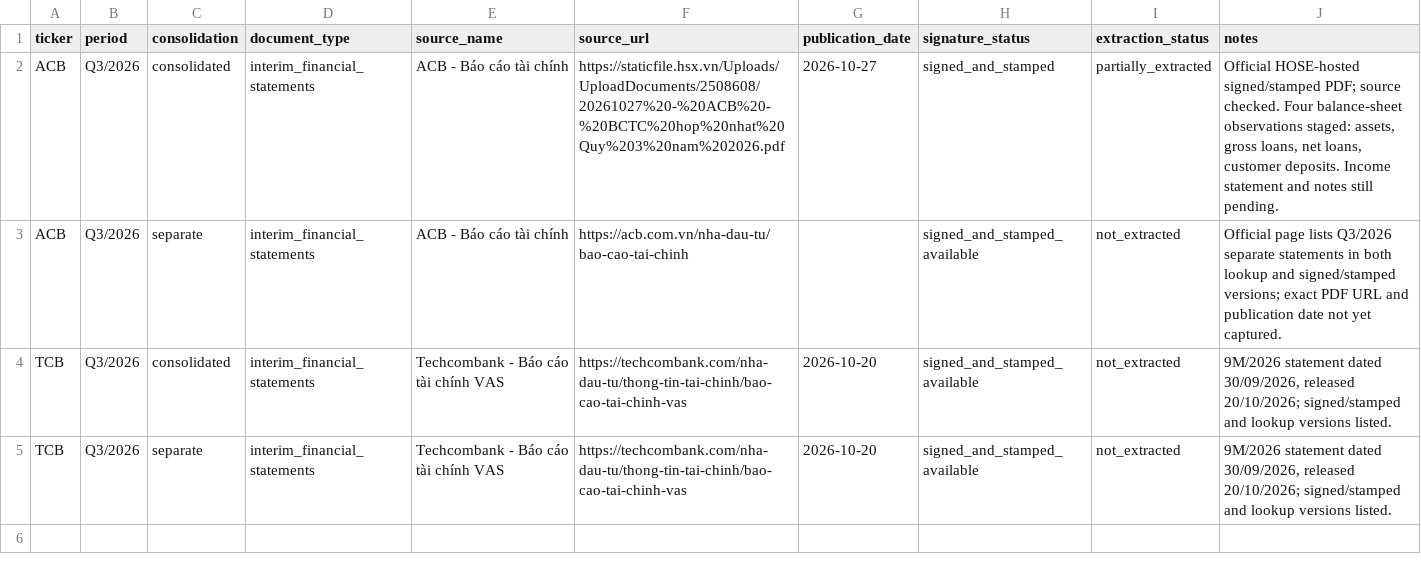
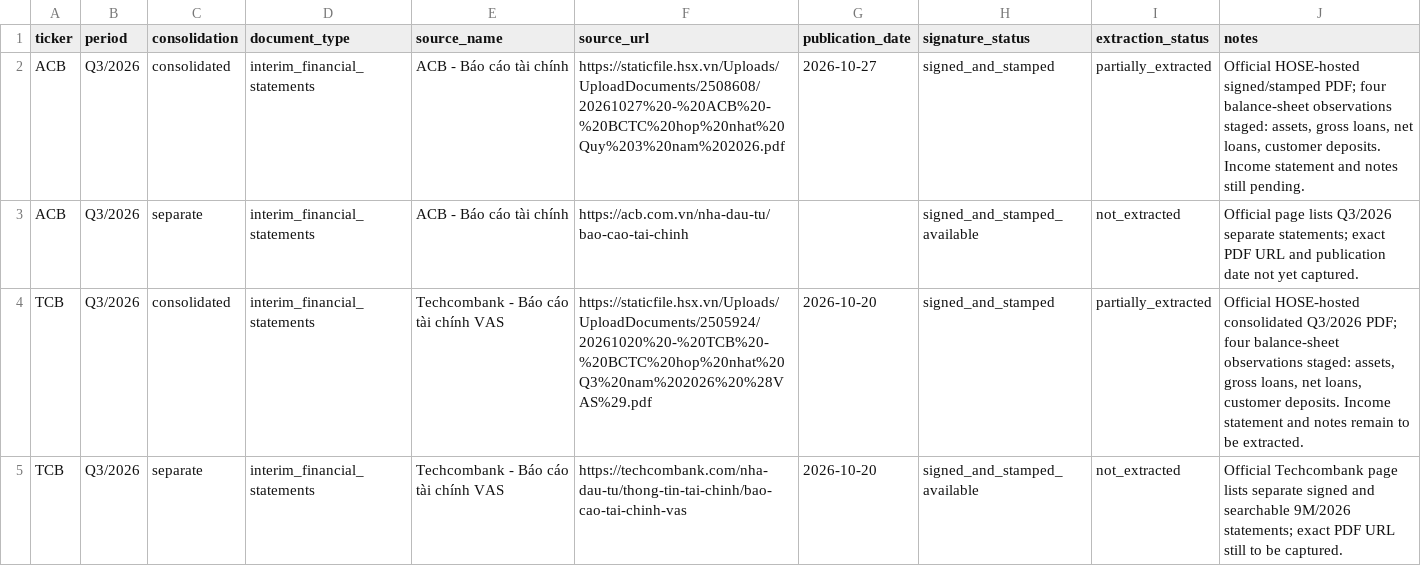
Before and after one commit to TRILM1611/vietnam-banking-dashboard, a CSV file: Ngan-hang/vn_banking_dashboard_free/BATCH1_DOCUMENT_TRACKER.csv, drawn as a sheet.

Commit message:
Record TCB Q3 2026 official source and extraction progress

```diff
--- a/Ngan-hang/vn_banking_dashboard_free/BATCH1_DOCUMENT_TRACKER.csv
+++ b/Ngan-hang/vn_banking_dashboard_free/BATCH1_DOCUMENT_TRACKER.csv
@@ -1,5 +1,5 @@
 ticker,period,consolidation,document_type,source_name,source_url,publication_date,signature_status,extraction_status,notes
-ACB,Q3/2026,consolidated,interim_financial_statements,ACB - Báo cáo tài chính,https://staticfile.hsx.vn/Uploads/UploadDocuments/2508608/20261027%20-%20ACB%20-%20BCTC%20hop%20nhat%20Quy%203%20nam%202026.pdf,2026-10-27,signed_and_stamped,partially_extracted,"Official HOSE-hosted signed/stamped PDF; source checked. Four balance-sheet observations staged: assets, gross loans, net loans, customer deposits. Income statement and notes still pending."
-ACB,Q3/2026,separate,interim_financial_statements,ACB - Báo cáo tài chính,https://acb.com.vn/nha-dau-tu/bao-cao-tai-chinh,,signed_and_stamped_available,not_extracted,"Official page lists Q3/2026 separate statements in both lookup and signed/stamped versions; exact PDF URL and publication date not yet captured."
-TCB,Q3/2026,consolidated,interim_financial_statements,Techcombank - Báo cáo tài chính VAS,https://techcombank.com/nha-dau-tu/thong-tin-tai-chinh/bao-cao-tai-chinh-vas,2026-10-20,signed_and_stamped_available,not_extracted,"9M/2026 statement dated 30/09/2026, released 20/10/2026; signed/stamped and lookup versions listed."
-TCB,Q3/2026,separate,interim_financial_statements,Techcombank - Báo cáo tài chính VAS,https://techcombank.com/nha-dau-tu/thong-tin-tai-chinh/bao-cao-tai-chinh-vas,2026-10-20,signed_and_stamped_available,not_extracted,"9M/2026 statement dated 30/09/2026, released 20/10/2026; signed/stamped and lookup versions listed."
+ACB,Q3/2026,consolidated,interim_financial_statements,ACB - Báo cáo tài chính,https://staticfile.hsx.vn/Uploads/UploadDocuments/2508608/20261027%20-%20ACB%20-%20BCTC%20hop%20nhat%20Quy%203%20nam%202026.pdf,2026-10-27,signed_and_stamped,partially_extracted,"Official HOSE-hosted signed/stamped PDF; four balance-sheet observations staged: assets, gross loans, net loans, customer deposits. Income statement and notes still pending."
+ACB,Q3/2026,separate,interim_financial_statements,ACB - Báo cáo tài chính,https://acb.com.vn/nha-dau-tu/bao-cao-tai-chinh,,signed_and_stamped_available,not_extracted,"Official page lists Q3/2026 separate statements; exact PDF URL and publication date not yet captured."
+TCB,Q3/2026,consolidated,interim_financial_statements,Techcombank - Báo cáo tài chính VAS,https://staticfile.hsx.vn/Uploads/UploadDocuments/2505924/20261020%20-%20TCB%20-%20BCTC%20hop%20nhat%20Q3%20nam%202026%20%28VAS%29.pdf,2026-10-20,signed_and_stamped,partially_extracted,"Official HOSE-hosted consolidated Q3/2026 PDF; four balance-sheet observations staged: assets, gross loans, net loans, customer deposits. Income statement and notes remain to be extracted."
+TCB,Q3/2026,separate,interim_financial_statements,Techcombank - Báo cáo tài chính VAS,https://techcombank.com/nha-dau-tu/thong-tin-tai-chinh/bao-cao-tai-chinh-vas,2026-10-20,signed_and_stamped_available,not_extracted,"Official Techcombank page lists separate signed and searchable 9M/2026 statements; exact PDF URL still to be captured."
```
